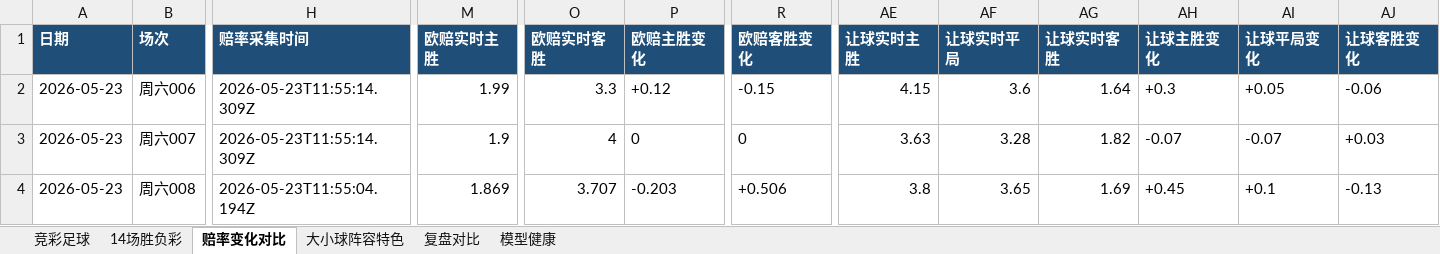
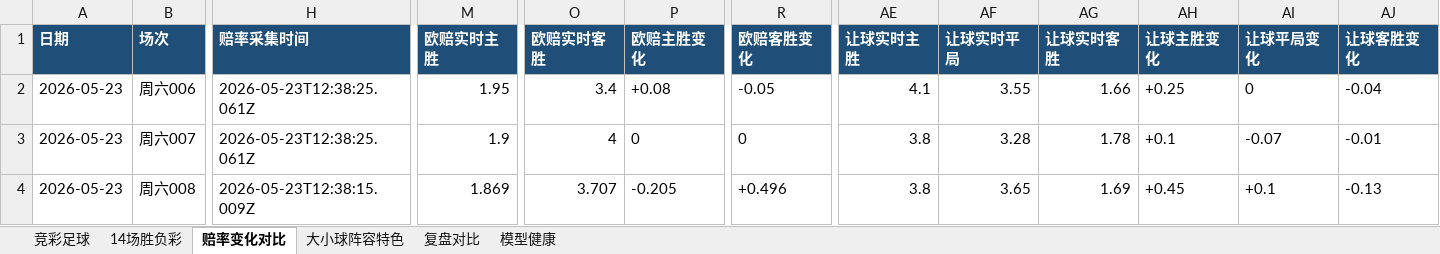
Before and after one commit to prenticeleogomez466-sys/-, an Excel workbook: data/exports/football-recommendations-2026-05-23.xlsx, sheet 赔率变化对比, drawn as a sheet; only a part is shown, gaps mark what is left out; values as stored, in another font and other column widths than the file's, no borders; the diff covers the shown part only; the diff names each change by its address in the sheet, - before the commit and + after, or states it on an @@ line.

```diff
--- a/data/exports/football-recommendations-2026-05-23.xlsx (sheet 赔率变化对比)
+++ b/data/exports/football-recommendations-2026-05-23.xlsx (sheet 赔率变化对比)
-H2:H3 (赔率采集时间): 2026-05-23T11:55:14.309Z
+H2:H3 (赔率采集时间): 2026-05-23T12:38:25.061Z
-M2 (欧赔实时主胜): 1.99
+M2 (欧赔实时主胜): 1.95
-O2 (欧赔实时客胜): 3.3
+O2 (欧赔实时客胜): 3.4
-P2 (欧赔主胜变化): +0.12
+P2 (欧赔主胜变化): +0.08
-R2 (欧赔客胜变化): -0.15
+R2 (欧赔客胜变化): -0.05
-AE2 (让球实时主胜): 4.15
+AE2 (让球实时主胜): 4.1
-AF2 (让球实时平局): 3.6
+AF2 (让球实时平局): 3.55
-AG2 (让球实时客胜): 1.64
+AG2 (让球实时客胜): 1.66
-AH2 (让球主胜变化): +0.3
+AH2 (让球主胜变化): +0.25
-AI2 (让球平局变化): +0.05
+AI2 (让球平局变化): 0
-AJ2 (让球客胜变化): -0.06
+AJ2 (让球客胜变化): -0.04
-AE3 (让球实时主胜): 3.63
+AE3 (让球实时主胜): 3.8
-AG3 (让球实时客胜): 1.82
+AG3 (让球实时客胜): 1.78
-AH3 (让球主胜变化): -0.07
+AH3 (让球主胜变化): +0.1
-AJ3 (让球客胜变化): +0.03
+AJ3 (让球客胜变化): -0.01
-H4 (赔率采集时间): 2026-05-23T11:55:04.194Z
+H4 (赔率采集时间): 2026-05-23T12:38:15.009Z
-P4 (欧赔主胜变化): -0.203
+P4 (欧赔主胜变化): -0.205
-R4 (欧赔客胜变化): +0.506
+R4 (欧赔客胜变化): +0.496
```
Also changed, not shown: 294 edited cells elsewhere in this sheet, sheet 复盘对比, sheet 竞彩足球, sheet 大小球阵容特色, data/exports/football-recap-master.xlsx, 16 other files.
